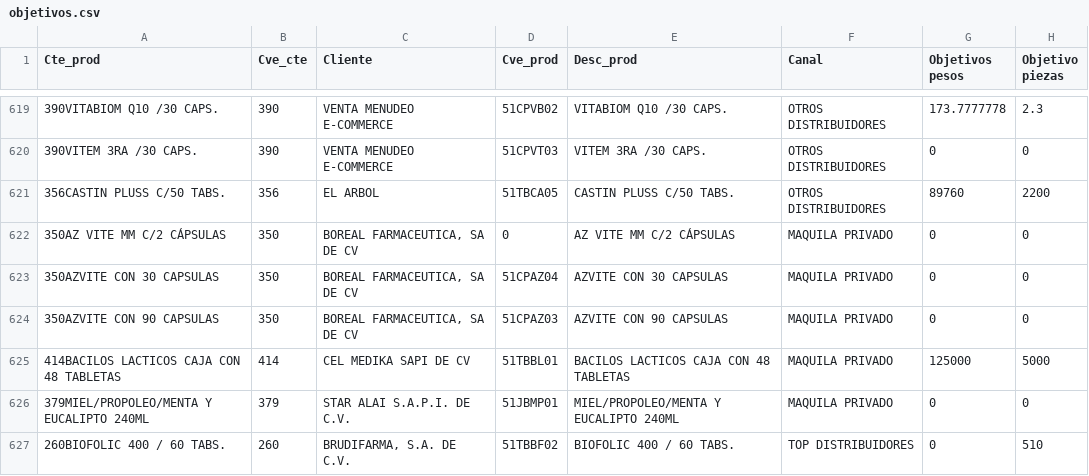
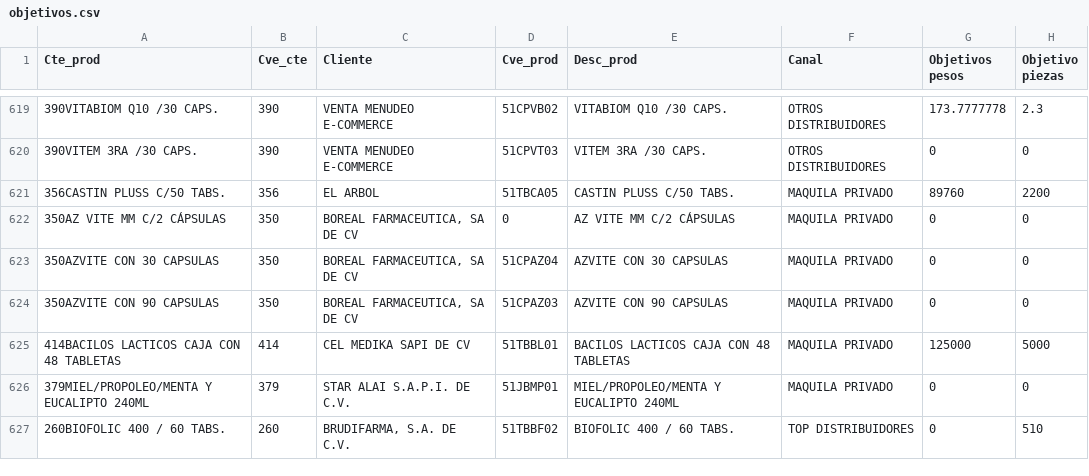
Before and after one commit to Geratano/Farmiral, a CSV file: objetivos.csv, drawn as a sheet; only a part is shown, gaps mark what is left out.

Commit message:
Actualización base objetivos el arbol

```diff
--- a/objetivos.csv
+++ b/objetivos.csv
@@ -620,3 +620,3 @@ Cte_prod,Cve_cte,Cliente,Cve_prod,Desc_prod,Canal,Objetivos pesos,Objetivo pieza
 390VITEM 3RA /30 CAPS.,390,VENTA MENUDEO E-COMMERCE,51CPVT03,VITEM 3RA /30 CAPS.,OTROS DISTRIBUIDORES,0,0
-356CASTIN PLUSS C/50 TABS.,356,EL ARBOL,51TBCA05,CASTIN PLUSS C/50 TABS.,OTROS DISTRIBUIDORES,89760,2200
+356CASTIN PLUSS C/50 TABS.,356,EL ARBOL,51TBCA05,CASTIN PLUSS C/50 TABS.,MAQUILA PRIVADO,89760,2200
 350AZ VITE MM C/2 CÁPSULAS,350,"BOREAL FARMACEUTICA, SA DE CV",0,AZ VITE MM C/2 CÁPSULAS,MAQUILA PRIVADO,0,0
```
